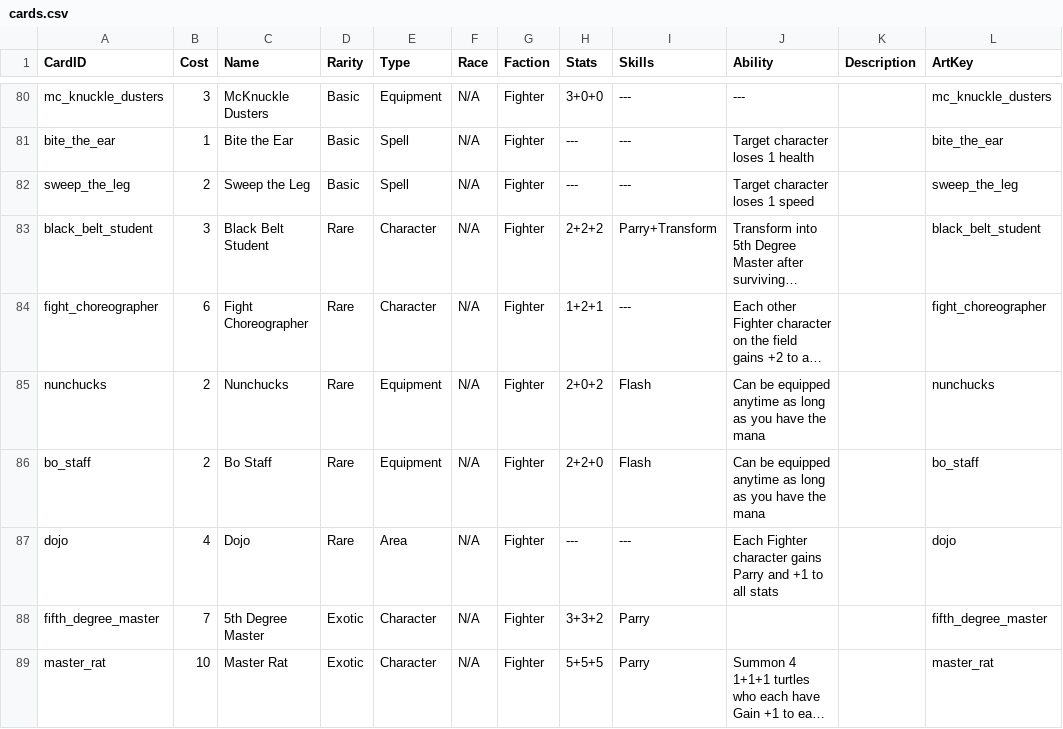
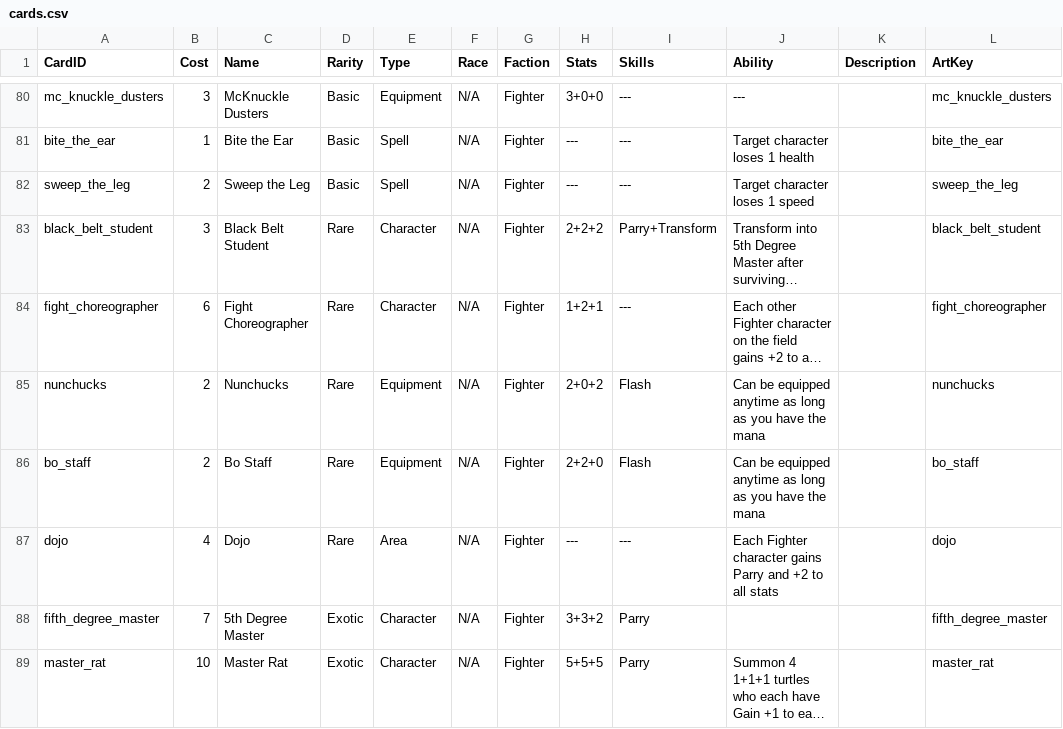
Before and after one commit to dmolloy98-stack-stack/Shardfall_TCG, a CSV file: data/cards.csv, drawn as a sheet; only a part is shown, gaps mark what is left out; long unchanged cells end in ….

```diff
--- a/data/cards.csv
+++ b/data/cards.csv
@@ -86,3 +86,3 @@ nunchucks,2,Nunchucks,Rare,Equipment,N/A,Fighter,2+0+2,Flash,Can be equipped any
 bo_staff,2,Bo Staff,Rare,Equipment,N/A,Fighter,2+2+0,Flash,Can be equipped anytime as long as you have the mana,,bo_staff
-dojo,4,Dojo,Rare,Area,N/A,Fighter,---,---,Each Fighter character gains Parry and +1 to all stats,,dojo
+dojo,4,Dojo,Rare,Area,N/A,Fighter,---,---,Each Fighter character gains Parry and +2 to all stats,,dojo
 fifth_degree_master,7,5th Degree Master,Exotic,Character,N/A,Fighter,3+3+2,Parry,,,fifth_degree_master
```
Also changed, not shown: 9 other files.
